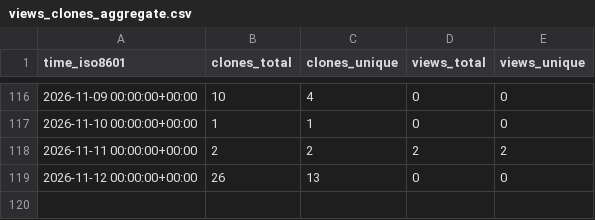
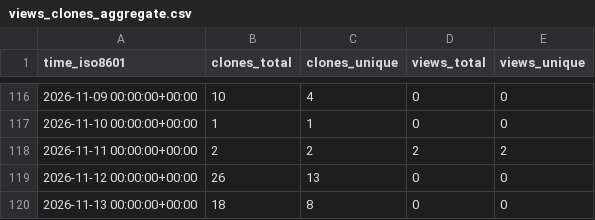
Before and after one commit to demichie/OpenPDAC-14, a CSV file: demichie/OpenPDAC-14/ghrs-data/views_clones_aggregate.csv, drawn as a sheet; only a part is shown, gaps mark what is left out.

```diff
--- a/demichie/OpenPDAC-14/ghrs-data/views_clones_aggregate.csv
+++ b/demichie/OpenPDAC-14/ghrs-data/views_clones_aggregate.csv
@@ -119 +119,2 @@ time_iso8601,clones_total,clones_unique,views_total,views_unique
 2026-11-12 00:00:00+00:00,26,13,0,0
+2026-11-13 00:00:00+00:00,18,8,0,0
```
Also changed, not shown: 1 other file.
